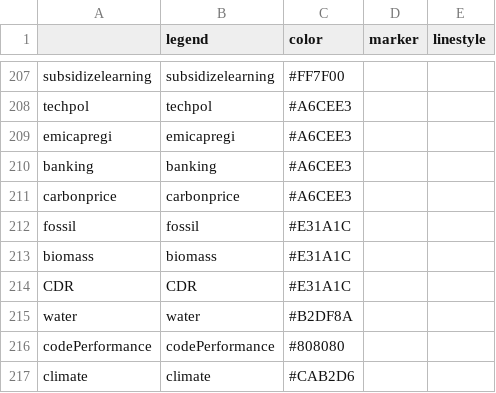
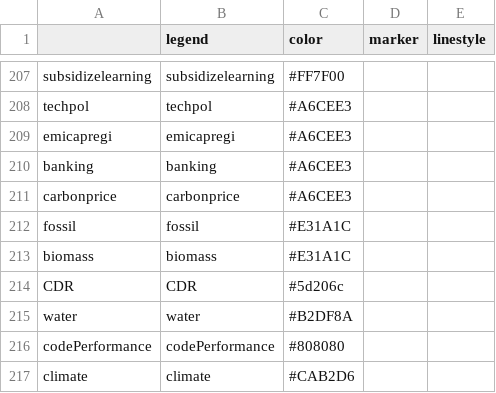
Before and after one commit to pik-piam/mip, a CSV file: inst/extdata/plotstyle.csv, drawn as a sheet; only a part is shown, gaps mark what is left out.

Commit message:
bugfix: changed color of CDR so it is not the same like transport anymore

```diff
--- a/inst/extdata/plotstyle.csv
+++ b/inst/extdata/plotstyle.csv
@@ -213,3 +213,3 @@ fossil;fossil;#E31A1C;;
 biomass;biomass;#E31A1C;;
-CDR;CDR;#E31A1C;;
+CDR;CDR;#5d206c;;
 water;water;#B2DF8A;;
```
Also changed, not shown: 1 other file.
